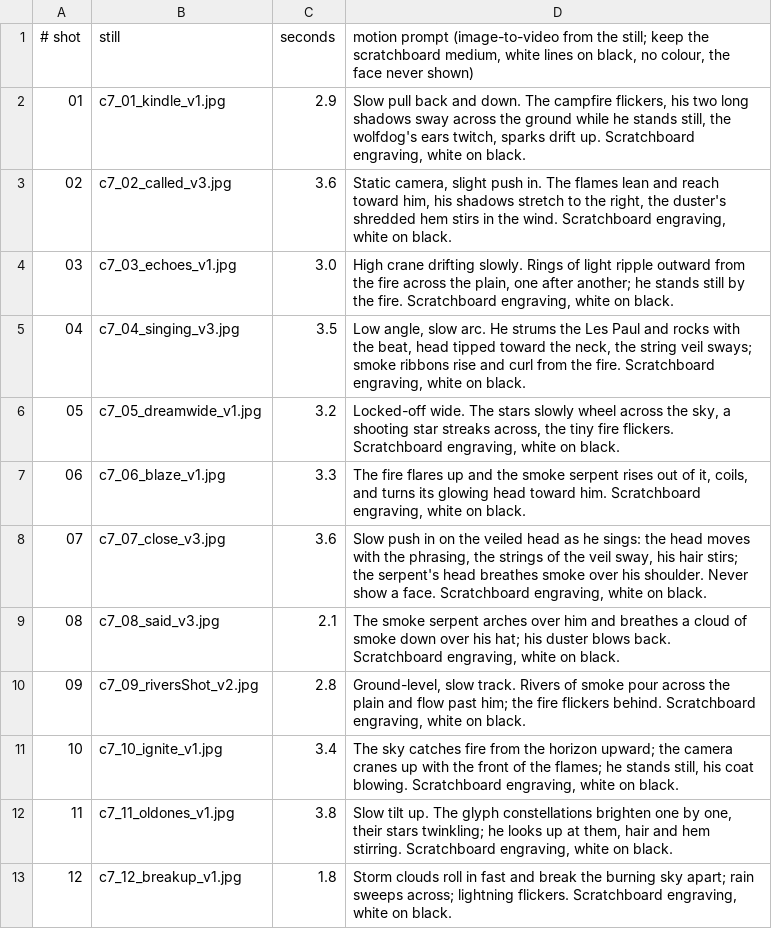
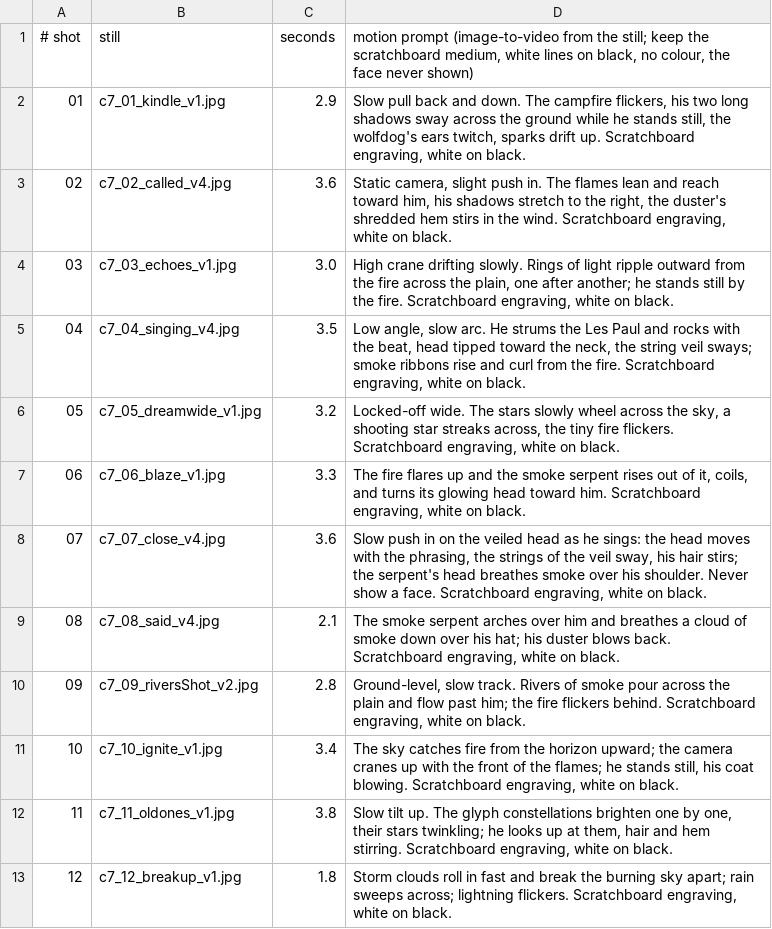
Before and after one commit to rheos/secondunit-videos, a TSV file: hjeron-dark-blues-painted/gpt/stills/c7/video_prompts.tsv, drawn as a sheet.

```diff
--- a/hjeron-dark-blues-painted/gpt/stills/c7/video_prompts.tsv
+++ b/hjeron-dark-blues-painted/gpt/stills/c7/video_prompts.tsv
@@ -2,9 +2,9 @@
 01	c7_01_kindle_v1.jpg	2.9	Slow pull back and down. The campfire flickers, his two long shadows sway across the ground while he stands still, the wolfdog's ears twitch, sparks drift up. Scratchboard engraving, white on black.
-02	c7_02_called_v3.jpg	3.6	Static camera, slight push in. The flames lean and reach toward him, his shadows stretch to the right, the duster's shredded hem stirs in the wind. Scratchboard engraving, white on black.
+02	c7_02_called_v4.jpg	3.6	Static camera, slight push in. The flames lean and reach toward him, his shadows stretch to the right, the duster's shredded hem stirs in the wind. Scratchboard engraving, white on black.
 03	c7_03_echoes_v1.jpg	3.0	High crane drifting slowly. Rings of light ripple outward from the fire across the plain, one after another; he stands still by the fire. Scratchboard engraving, white on black.
-04	c7_04_singing_v3.jpg	3.5	Low angle, slow arc. He strums the Les Paul and rocks with the beat, head tipped toward the neck, the string veil sways; smoke ribbons rise and curl from the fire. Scratchboard engraving, white on black.
+04	c7_04_singing_v4.jpg	3.5	Low angle, slow arc. He strums the Les Paul and rocks with the beat, head tipped toward the neck, the string veil sways; smoke ribbons rise and curl from the fire. Scratchboard engraving, white on black.
 05	c7_05_dreamwide_v1.jpg	3.2	Locked-off wide. The stars slowly wheel across the sky, a shooting star streaks across, the tiny fire flickers. Scratchboard engraving, white on black.
 06	c7_06_blaze_v1.jpg	3.3	The fire flares up and the smoke serpent rises out of it, coils, and turns its glowing head toward him. Scratchboard engraving, white on black.
-07	c7_07_close_v3.jpg	3.6	Slow push in on the veiled head as he sings: the head moves with the phrasing, the strings of the veil sway, his hair stirs; the serpent's head breathes smoke over his shoulder. Never show a face. Scratchboard engraving, white on black.
-08	c7_08_said_v3.jpg	2.1	The smoke serpent arches over him and breathes a cloud of smoke down over his hat; his duster blows back. Scratchboard engraving, white on black.
+07	c7_07_close_v4.jpg	3.6	Slow push in on the veiled head as he sings: the head moves with the phrasing, the strings of the veil sway, his hair stirs; the serpent's head breathes smoke over his shoulder. Never show a face. Scratchboard engraving, white on black.
+08	c7_08_said_v4.jpg	2.1	The smoke serpent arches over him and breathes a cloud of smoke down over his hat; his duster blows back. Scratchboard engraving, white on black.
 09	c7_09_riversShot_v2.jpg	2.8	Ground-level, slow track. Rivers of smoke pour across the plain and flow past him; the fire flickers behind. Scratchboard engraving, white on black.
```
Also changed, not shown: 4 other files.
